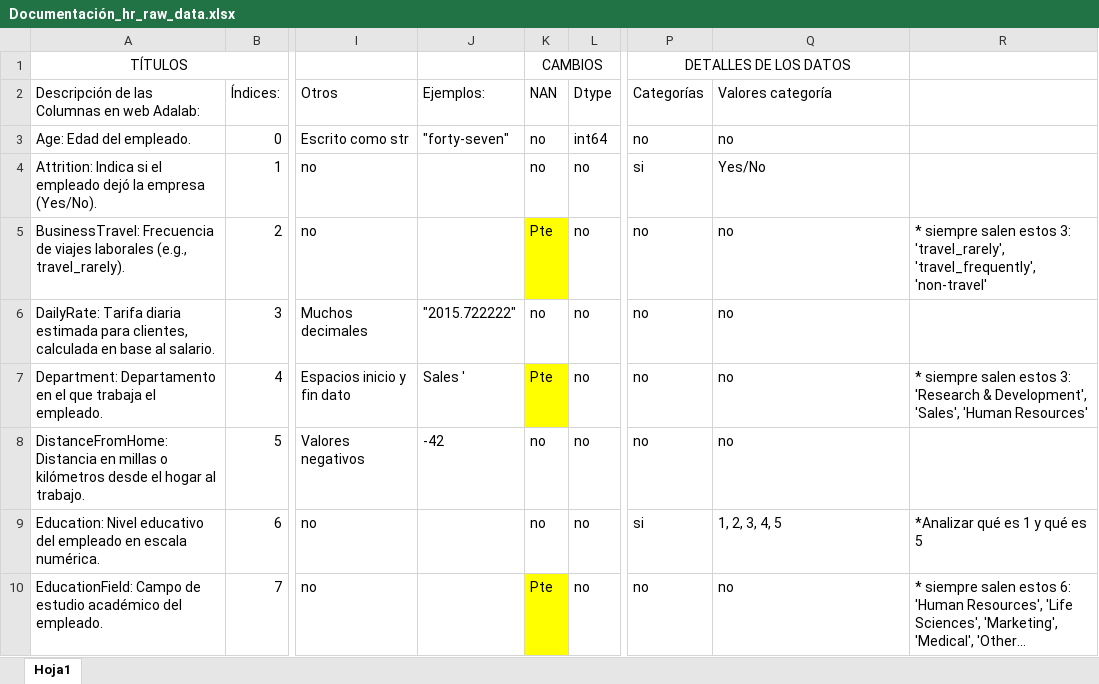
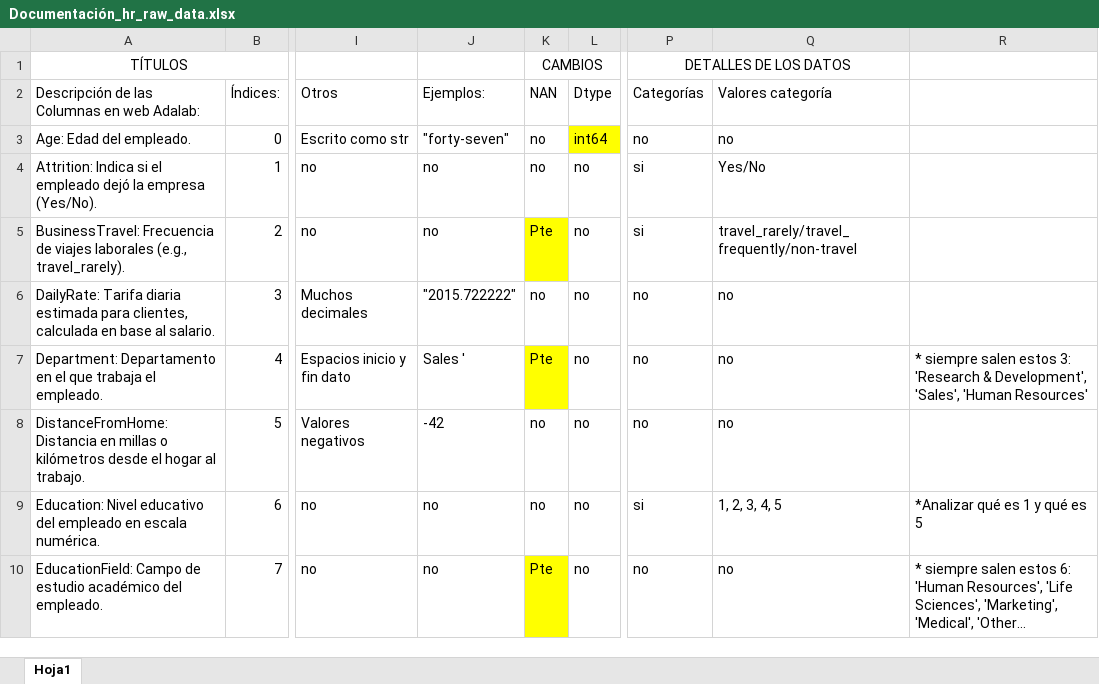
Before and after one commit to Miriam-pb/proyecto-da-promo-56-modulo-3-team-3, an Excel workbook: Documentación_hr_raw_data.xlsx, sheet Hoja1, drawn as a sheet; only a part is shown, gaps mark what is left out; long unchanged cells end in …; values as stored, in another font and other column widths than the file's, no borders; the diff covers the shown part only; the diff names each change by its address in the sheet, - before the commit and + after, or states it on an @@ line.

Commit message:
documentación cambios

```diff
--- a/Documentación_hr_raw_data.xlsx (sheet Hoja1)
+++ b/Documentación_hr_raw_data.xlsx (sheet Hoja1)
-L3 fill: none
+L3 fill: #FFFF00
-J4:J5: (empty)
+J4:J5: no
-P5: no
+P5: si
-Q5: no
+Q5: travel_rarely/travel_frequently/non-travel
-R5: * siempre salen estos 3: 'travel_rarely', 'travel_frequently', 'non-travel'
+R5: (empty)
-J9:J10: (empty)
+J9:J10: no
```
Also changed, not shown: 1 added row, 1 removed row, 235 edited cells and cell formats elsewhere in this sheet.
